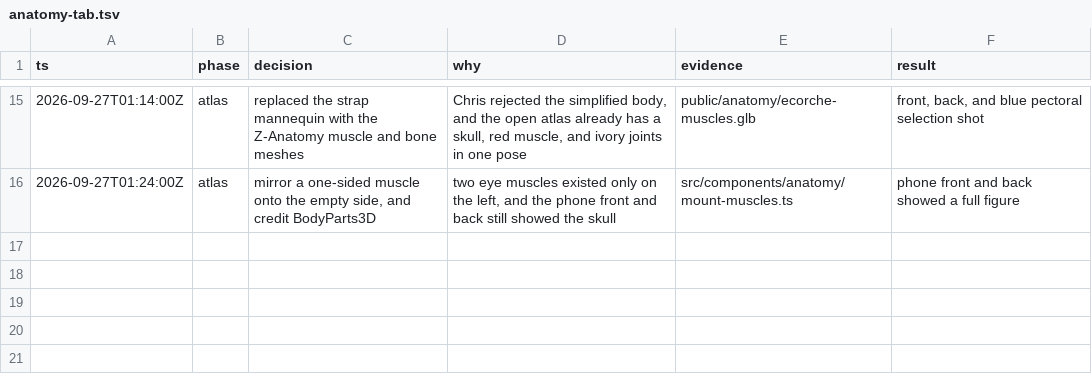
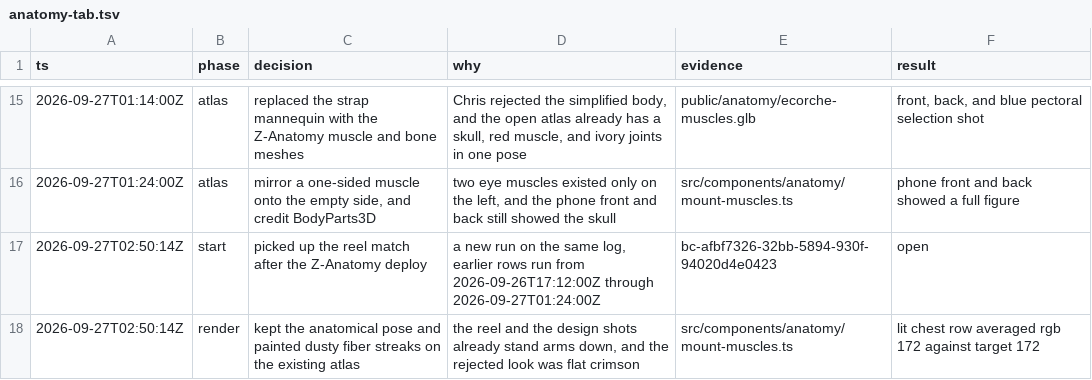
Before and after one commit to jobhuntersaipro-design/SmartChiro, a TSV file: .audit/anatomy-tab.tsv, drawn as a sheet; only a part is shown, gaps mark what is left out; the diff names each change by its address in the sheet, - before the commit and + after, or states it on an @@ line.

```diff
--- a/.audit/anatomy-tab.tsv
+++ b/.audit/anatomy-tab.tsv
+row 17: 2026-09-27T02:50:14Z | start | picked up the reel match after the Z-Anatomy deploy | a new run on the same log, earlier rows run from 2026-09-26T17:12:00Z through 2026-09-27T01:24:00Z | bc-afbf7326-32bb-5894-930f-94020d4e0423 | open
+row 18: 2026-09-27T02:50:14Z | render | kept the anatomical pose and painted dusty fiber streaks on the existing atlas | the reel and the design shots already stand arms down, and the rejected look was flat crimson | src/components/anatomy/mount-muscles.ts | lit chest row averaged rgb 172 against target 172
```
Also changed, not shown: 2 other files.
